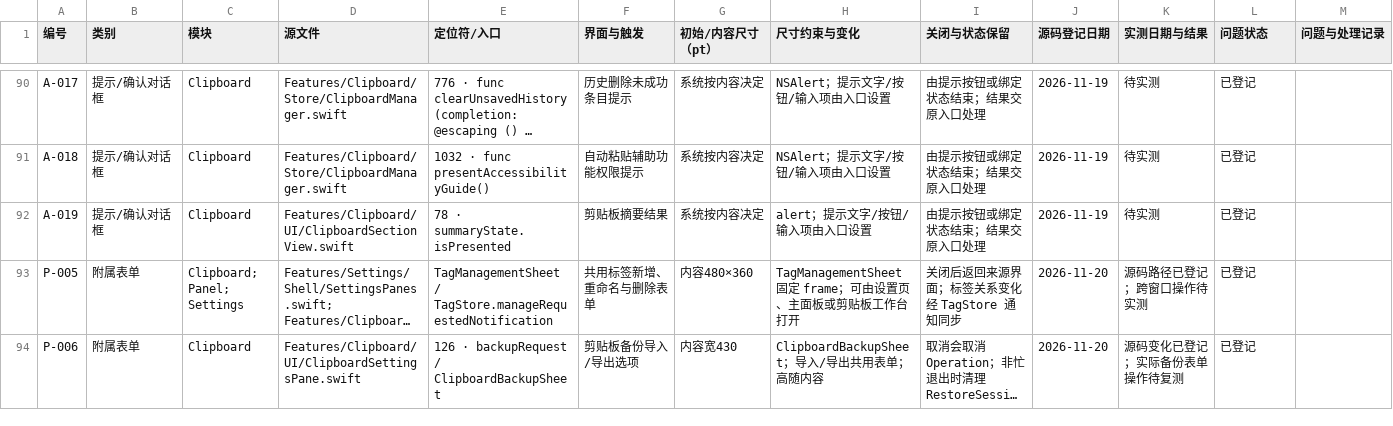
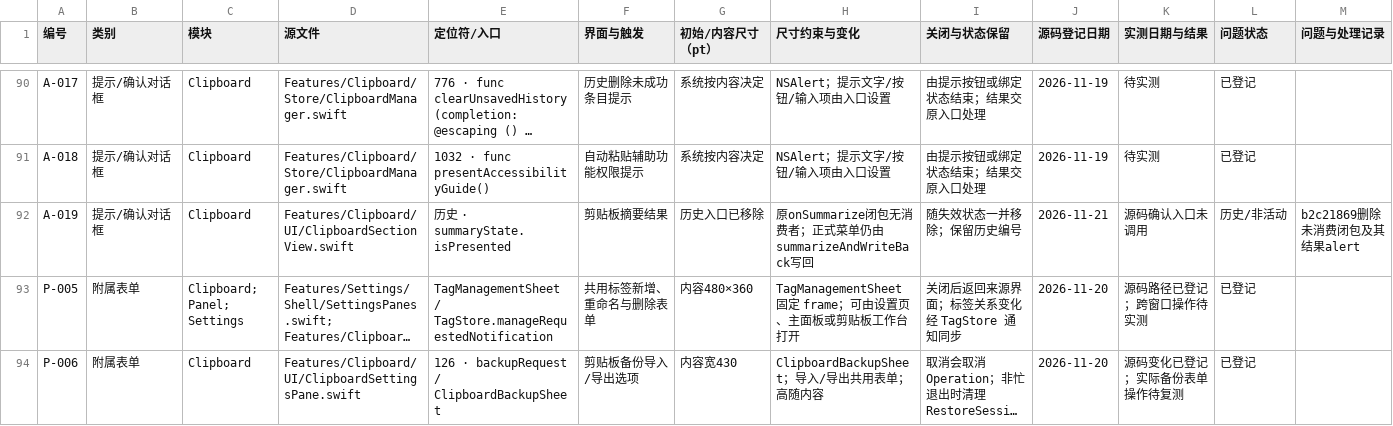
Before and after one commit to sxyq/Kitnest, a CSV file: docs/40-审计与核对/数据表/预览窗口排查.csv, drawn as a sheet; only a part is shown, gaps mark what is left out; long unchanged cells end in …; the diff names each change by its address in the sheet, - before the commit and + after, or states it on an @@ line.

```diff
--- a/docs/40-审计与核对/数据表/预览窗口排查.csv
+++ b/docs/40-审计与核对/数据表/预览窗口排查.csv
-E92 (定位符/入口): 78 · summaryState.isPresented
+E92 (定位符/入口): 历史 · summaryState.isPresented
-G92 (初始/内容尺寸（pt）): 系统按内容决定
+G92 (初始/内容尺寸（pt）): 历史入口已移除
-H92 (尺寸约束与变化): alert；提示文字/按钮/输入项由入口设置
+H92 (尺寸约束与变化): 原onSummarize闭包无消费者；正式菜单仍由summarizeAndWriteBack写回
-I92 (关闭与状态保留): 由提示按钮或绑定状态结束；结果交原入口处理
+I92 (关闭与状态保留): 随失效状态一并移除；保留历史编号
-J92 (源码登记日期): 2026-11-19
+J92 (源码登记日期): 2026-11-21
-K92 (实测日期与结果): 待实测
+K92 (实测日期与结果): 源码确认入口未调用
-L92 (问题状态): 已登记
+L92 (问题状态): 历史/非活动
-M92 (问题与处理记录): (empty)
+M92 (问题与处理记录): b2c21869删除未消费闭包及其结果alert
```
Also changed, not shown: docs/40-审计与核对/数据表/函数审阅台账.csv, 4 other files.
